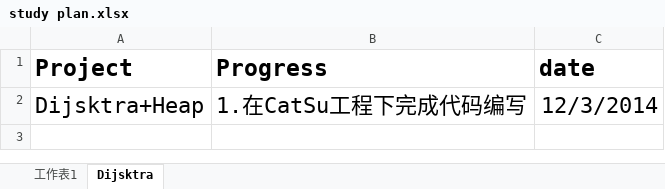
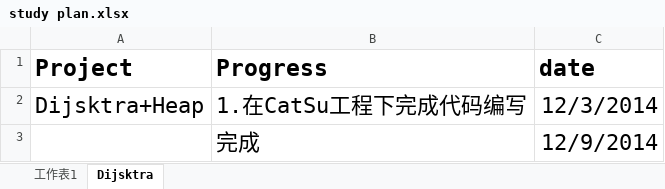
Before and after one commit to suyuancheng13/Algorithm, an Excel workbook: Document/study plan.xlsx, sheet Dijsktra, drawn as a sheet; values as stored, in another font and other column widths than the file's, no borders; the diff names each change by its address in the sheet, - before the commit and + after, or states it on an @@ line.

```diff
--- a/Document/study plan.xlsx (sheet Dijsktra)
+++ b/Document/study plan.xlsx (sheet Dijsktra)
+row 3:  | 完成 | 12/9/2014
```
Also changed, not shown: sheet 工作表1, Document/学习报表.xlsx, 4 other files.
